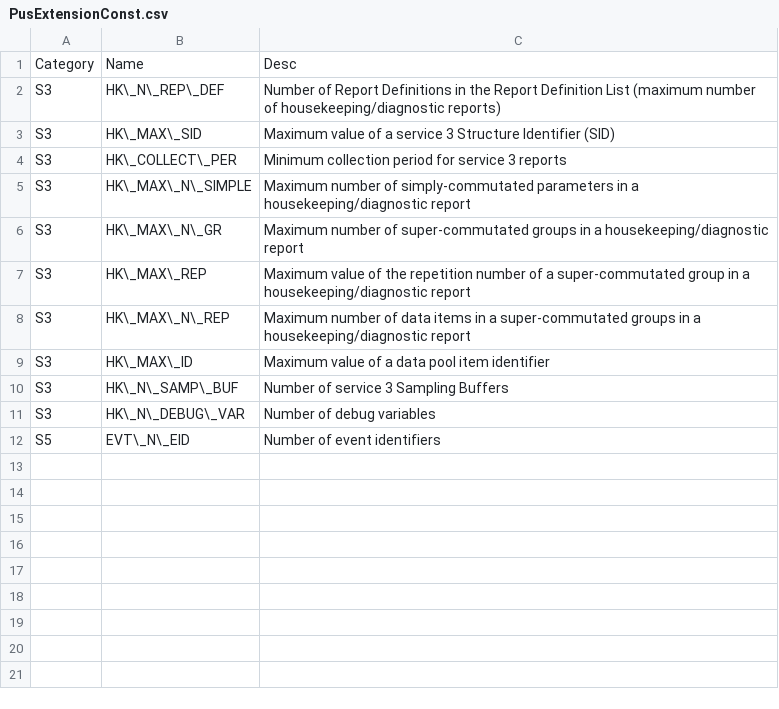
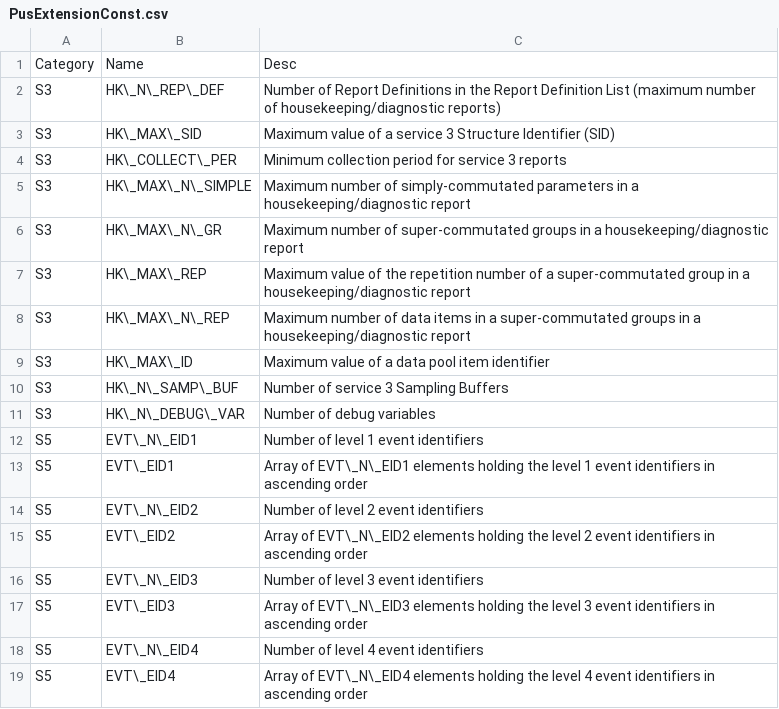
Before and after one commit to pnp-software/cordetfw, a CSV file: doc/pus/PusExtensionConst.csv, drawn as a sheet.

```diff
--- a/doc/pus/PusExtensionConst.csv
+++ b/doc/pus/PusExtensionConst.csv
@@ -11,2 +11,9 @@ S3,HK\_N\_SAMP\_BUF,Number of service 3 Sampling Buffers
 S3,HK\_N\_DEBUG\_VAR,Number of debug variables
-S5,EVT\_N\_EID,Number of event identifiers
+S5,EVT\_N\_EID1,Number of level 1 event identifiers
+S5,EVT\_EID1,Array of EVT\_N\_EID1 elements holding the level 1 event identifiers in ascending order
+S5,EVT\_N\_EID2,Number of level 2 event identifiers
+S5,EVT\_EID2,Array of EVT\_N\_EID2 elements holding the level 2 event identifiers in ascending order
+S5,EVT\_N\_EID3,Number of level 3 event identifiers
+S5,EVT\_EID3,Array of EVT\_N\_EID3 elements holding the level 3 event identifiers in ascending order
+S5,EVT\_N\_EID4,Number of level 4 event identifiers
+S5,EVT\_EID4,Array of EVT\_N\_EID4 elements holding the level 4 event identifiers in ascending order
```
Also changed, not shown: doc/pus/PusExtensionCmds.csv, doc/pus/PusExtensionObs.csv, 5 other files.
